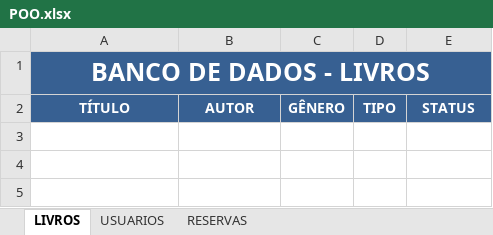
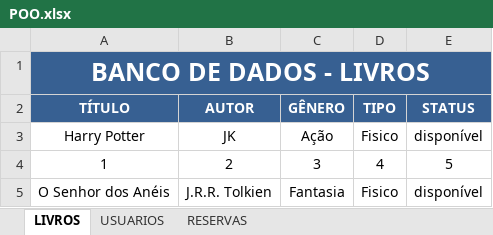
Before and after one commit to DigaoInformatica/POO-Rv2, an Excel workbook: POO/POO.xlsx, sheet LIVROS, drawn as a sheet; values as stored, in another font and other column widths than the file's, no borders; the diff names each change by its address in the sheet, - before the commit and + after, or states it on an @@ line.

```diff
--- a/POO/POO.xlsx (sheet LIVROS)
+++ b/POO/POO.xlsx (sheet LIVROS)
+row 3: Harry Potter | JK | Ação | Fisico | disponível
+row 4: 1 | 2 | 3 | 4 | 5
+row 5: O Senhor dos Anéis | J.R.R. Tolkien | Fantasia | Fisico | disponível
```
Also changed, not shown: sheet USUARIOS, sheet RESERVAS, 3 other files.
